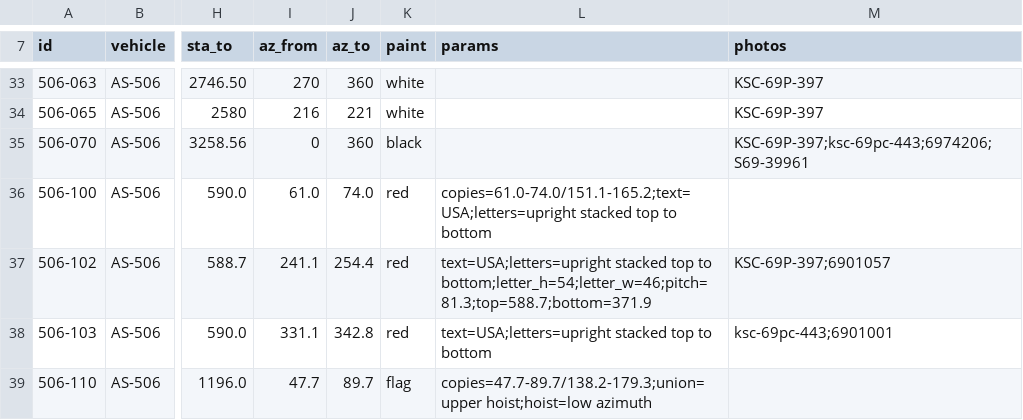
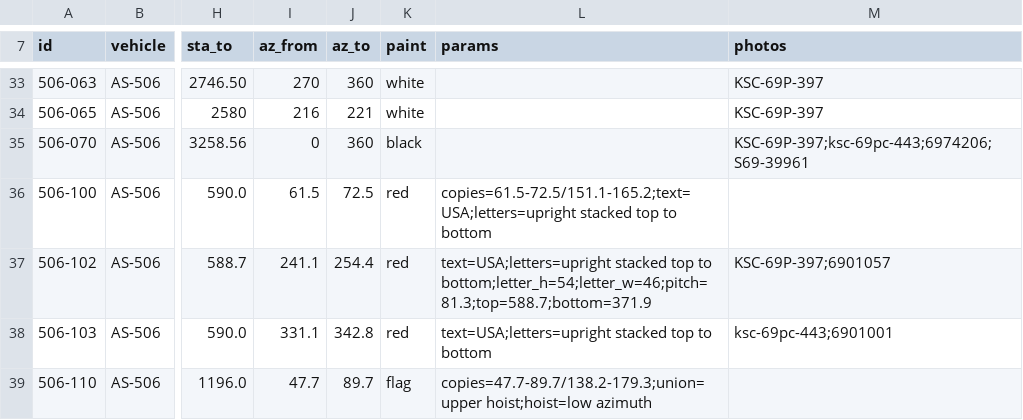
Before and after one commit to contefranz/ullage, a CSV file: docs/data/markings/as506.csv, drawn as a sheet; only a part is shown, gaps mark what is left out; the diff names each change by its address in the sheet, - before the commit and + after, or states it on an @@ line.

```diff
--- a/docs/data/markings/as506.csv
+++ b/docs/data/markings/as506.csv
-I36 (az_from): 61.0
+I36 (az_from): 61.5
-J36 (az_to): 74.0
+J36 (az_to): 72.5
-L36 (params): copies=61.0-74.0/151.1-165.2;text=USA;letters=upright stacked top…
+L36 (params): copies=61.5-72.5/151.1-165.2;text=USA;letters=upright stacked top…
```
Also changed, not shown: docs/data/markings/as501.csv, docs/data/markings/as502.csv, 4 other files.
